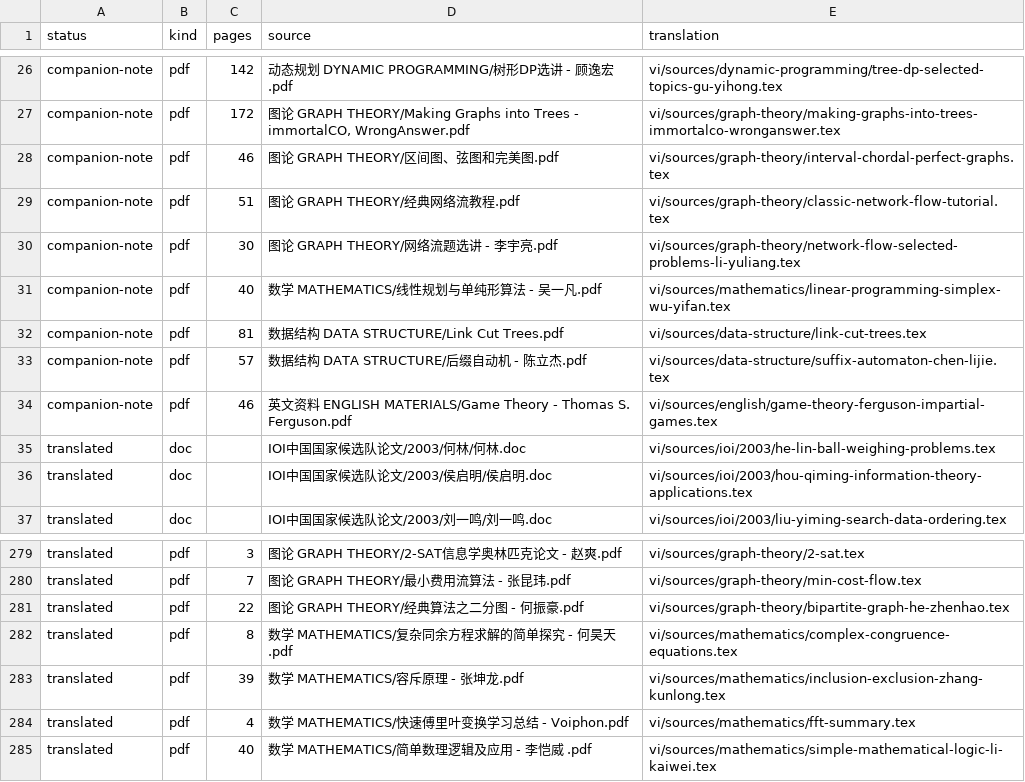
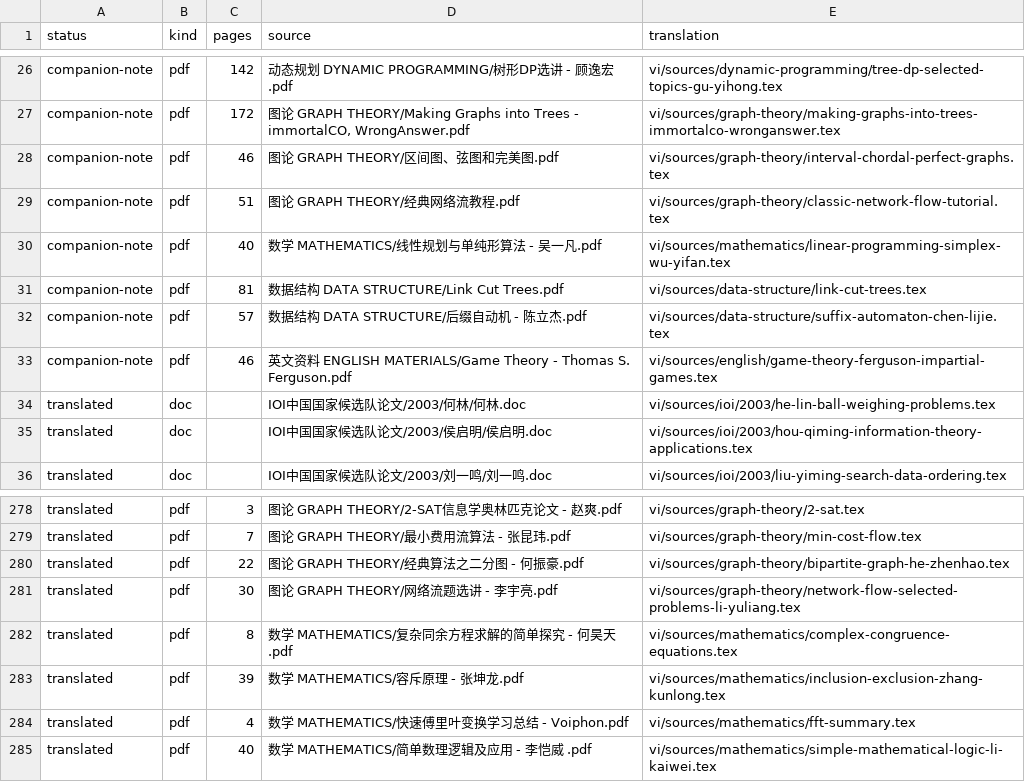
Before and after one commit to cuom1999/OI-Public-Library, a CSV file: vi/MANIFEST.csv, drawn as a sheet; only a part is shown, gaps mark what is left out.

Commit message:
Promote Li Yuliang network flow slides

```diff
--- a/vi/MANIFEST.csv
+++ b/vi/MANIFEST.csv
@@ -29,3 +29,2 @@ companion-note,pdf,46,图论 GRAPH THEORY/区间图、弦图和完美图.pdf,vi/
 companion-note,pdf,51,图论 GRAPH THEORY/经典网络流教程.pdf,vi/sources/graph-theory/classic-network-flow-tutorial.tex
-companion-note,pdf,30,图论 GRAPH THEORY/网络流题选讲 - 李宇亮.pdf,vi/sources/graph-theory/network-flow-selected-problems-li-yuliang.tex
 companion-note,pdf,40,数学 MATHEMATICS/线性规划与单纯形算法 - 吴一凡.pdf,vi/sources/mathematics/linear-programming-simplex-wu-yifan.tex
@@ -281,2 +280,3 @@ translated,pdf,7,图论 GRAPH THEORY/最小费用流算法 - 张昆玮.pdf,vi/so
 translated,pdf,22,图论 GRAPH THEORY/经典算法之二分图 - 何振豪.pdf,vi/sources/graph-theory/bipartite-graph-he-zhenhao.tex
+translated,pdf,30,图论 GRAPH THEORY/网络流题选讲 - 李宇亮.pdf,vi/sources/graph-theory/network-flow-selected-problems-li-yuliang.tex
 translated,pdf,8,数学 MATHEMATICS/复杂同余方程求解的简单探究 - 何昊天.pdf,vi/sources/mathematics/complex-congruence-equations.tex
```
Also changed, not shown: 5 other files.
